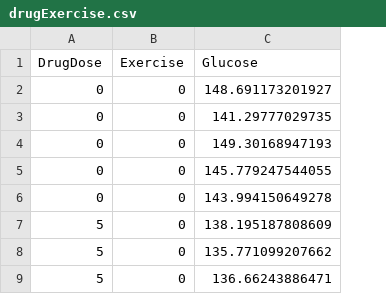
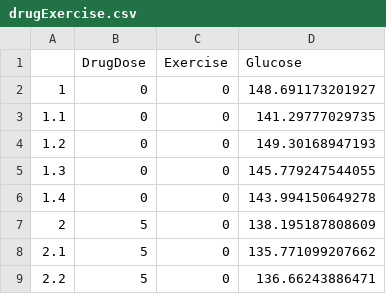
Before and after one commit to carpentries-incubator/statistical-experimental-design, a CSV file: episodes/data/drugExercise.csv, drawn as a sheet; only a part is shown; the diff names each change by its address in the sheet, - before the commit and + after, or states it on an @@ line.

Commit message:
regenerate exercise & drug data and create script

```diff
--- a/episodes/data/drugExercise.csv
+++ b/episodes/data/drugExercise.csv
+column A, rows 2-9: 1 | 1.1 | 1.2 | 1.3 | 1.4 | 2 | 2.1 | 2.2
```
Also changed, not shown: 2 other files.
